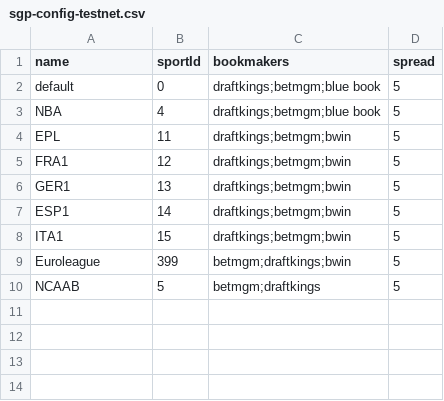
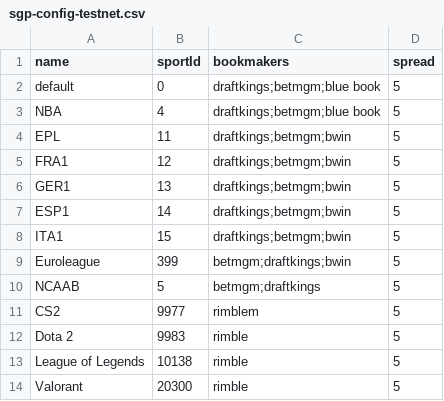
Before and after one commit to thales-markets/sports-markets-v2-risk-management, a CSV file: sgp-config-testnet.csv, drawn as a sheet; the diff names each change by its address in the sheet, - before the commit and + after, or states it on an @@ line.

Commit message:
Add bookmakers for esports

```diff
--- a/sgp-config-testnet.csv
+++ b/sgp-config-testnet.csv
+row 11: CS2 | 9977 | rimblem | 5
+row 12: Dota 2 | 9983 | rimble | 5
+row 13: League of Legends | 10138 | rimble | 5
+row 14: Valorant | 20300 | rimble | 5
```
